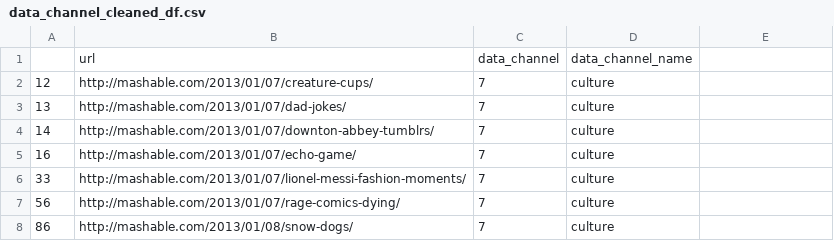
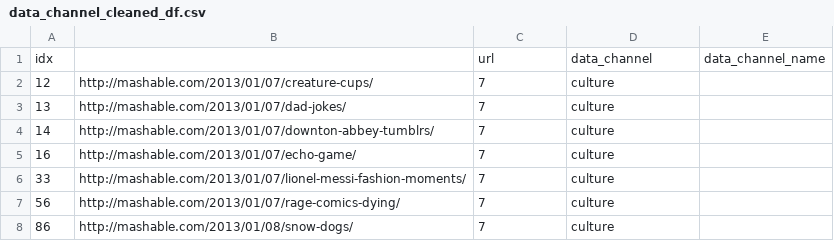
Before and after one commit to nsriniva/DS-Unit-1-Build, a CSV file: data_channel_cleaned_df.csv, drawn as a sheet; only a part is shown; removed rows and columns are numbered as before the commit, all else as after; the diff names each change by its address in the sheet, - before the commit and + after, or states it on an @@ line.

Commit message:
Update data_channel_cleaned_df.csv

```diff
--- a/data_channel_cleaned_df.csv
+++ b/data_channel_cleaned_df.csv
-row 1:  | url | data_channel | data_channel_name
+row 1: idx |  | url | data_channel | data_channel_name
```
